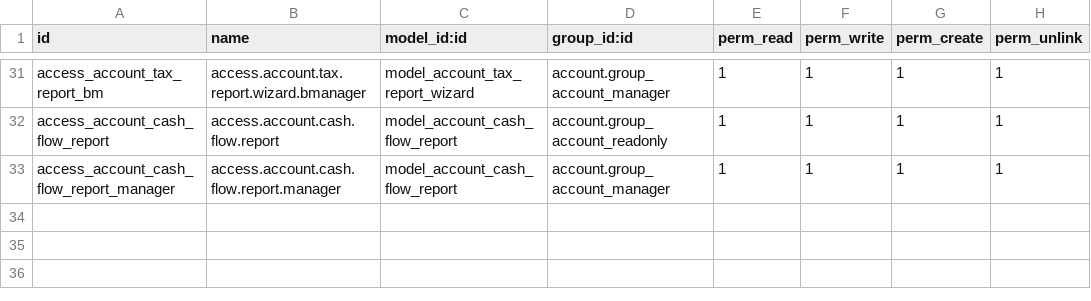
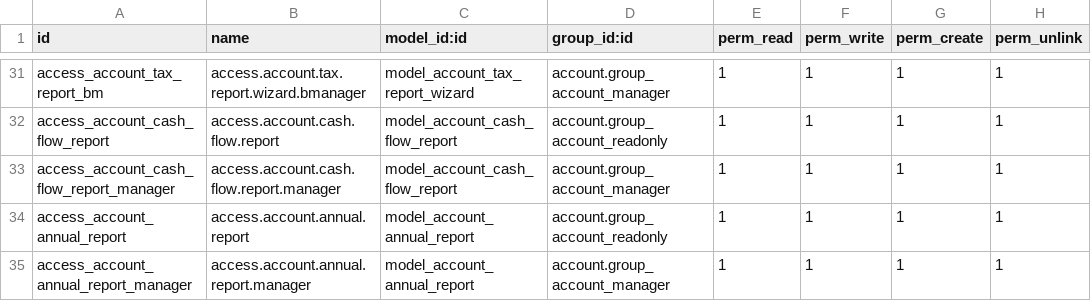
Before and after one commit to odoomates/odooapps, a CSV file: accounting_pdf_reports/security/ir.model.access.csv, drawn as a sheet; only a part is shown, gaps mark what is left out; the diff names each change by its address in the sheet, - before the commit and + after, or states it on an @@ line.

Commit message:
[ADD] accounting_pdf_reports: annual report

```diff
--- a/accounting_pdf_reports/security/ir.model.access.csv
+++ b/accounting_pdf_reports/security/ir.model.access.csv
+row 34: access_account_annual_report | access.account.annual.report | model_account_annual_report | account.group_account_readonly | 1 | 1 | 1 | 1
+row 35: access_account_annual_report_manager | access.account.annual.report.manager | model_account_annual_report | account.group_account_manager | 1 | 1 | 1 | 1
```
Also changed, not shown: 12 other files.
